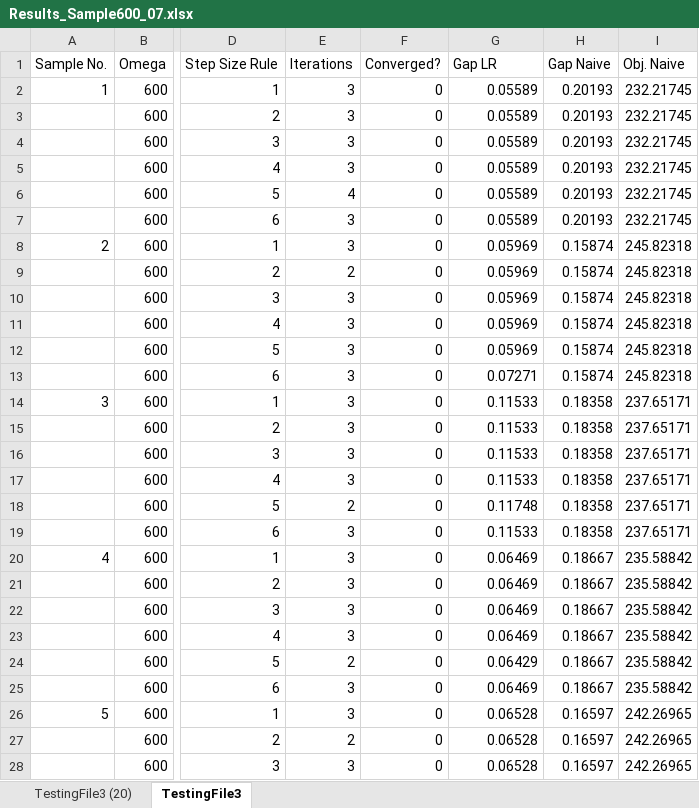
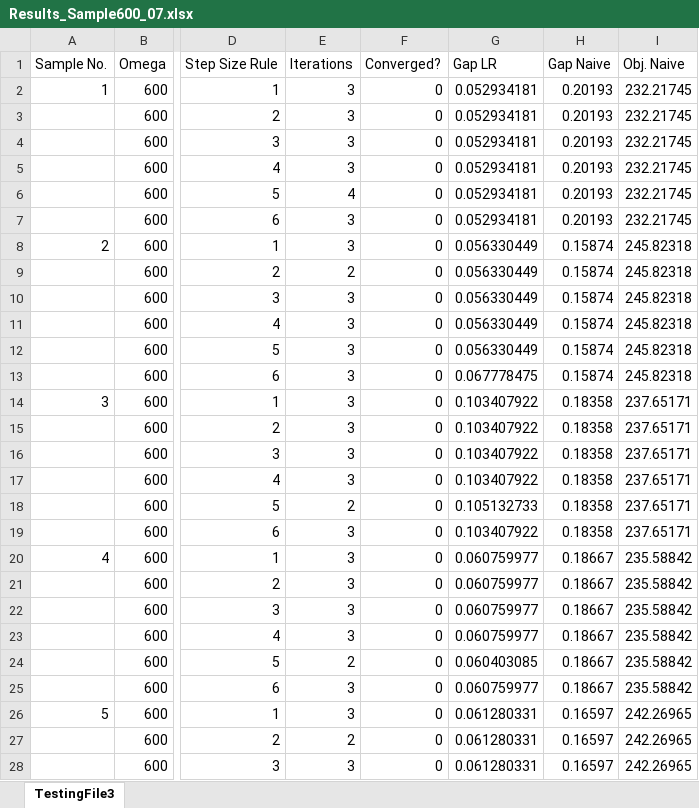
Before and after one commit to charlotteritter/bachelor-thesis, an Excel workbook: Results/Final Results/Samples/600Scen/Results_Sample600_07.xlsx, sheet TestingFile3, drawn as a sheet; only a part is shown, gaps mark what is left out; values as stored, in another font and other column widths than the file's, no borders; table styles not drawn; the diff covers the shown part only; the diff names each change by its address in the sheet, - before the commit and + after, or states it on an @@ line.

Commit message:
Final resutlts with tables with the analysis included

```diff
--- a/Results/Final Results/Samples/600Scen/Results_Sample600_07.xlsx (sheet TestingFile3)
+++ b/Results/Final Results/Samples/600Scen/Results_Sample600_07.xlsx (sheet TestingFile3)
-sheet tab: TestingFile3 (20)
-G2:G7 (Gap LR): 0.05589
+G2:G7 (Gap LR): 0.052934181
-G8:G12 (Gap LR): 0.05969
+G8:G12 (Gap LR): 0.056330449
-G13 (Gap LR): 0.07271
+G13 (Gap LR): 0.067778475
-G14:G17 (Gap LR): 0.11533
+G14:G17 (Gap LR): 0.103407922
-G18 (Gap LR): 0.11748
+G18 (Gap LR): 0.105132733
-G19 (Gap LR): 0.11533
+G19 (Gap LR): 0.103407922
-G20:G23 (Gap LR): 0.06469
+G20:G23 (Gap LR): 0.060759977
-G24 (Gap LR): 0.06429
+G24 (Gap LR): 0.060403085
-G25 (Gap LR): 0.06469
+G25 (Gap LR): 0.060759977
-G26:G28 (Gap LR): 0.06528
+G26:G28 (Gap LR): 0.061280331
```
Also changed, not shown: 93 edited cells elsewhere in this sheet, Results/Final Results/Samples/600Scen/Results_Sample600_03.xlsx, Results/Final Results/Samples/600Scen/Results_Sample600_05.xlsx, 5 other files.
